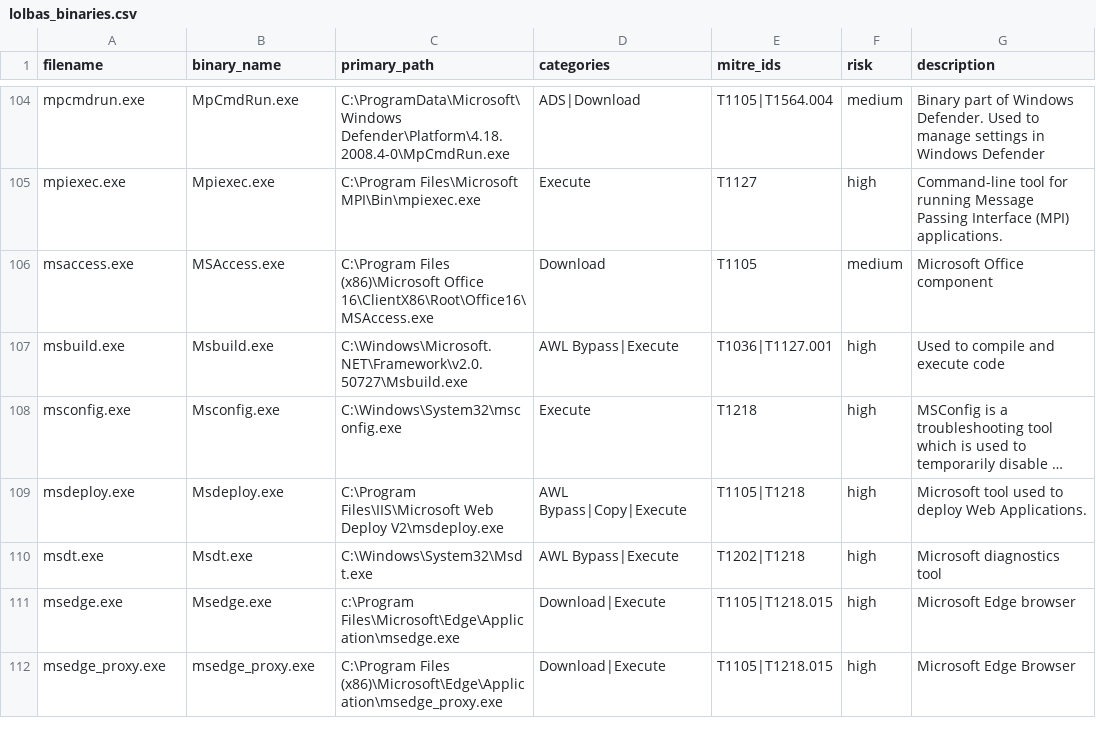
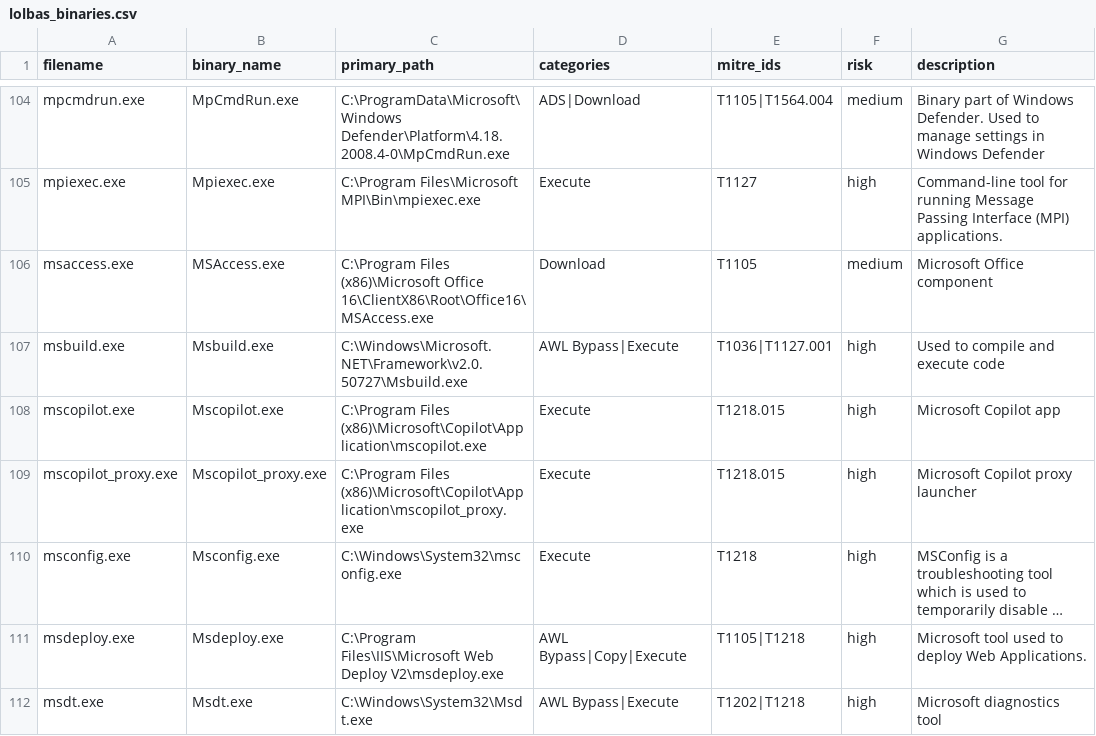
Before and after one commit to detection-forge/agentic-detection-lookups, a CSV file: lookups/lolbas_binaries.csv, drawn as a sheet; only a part is shown, gaps mark what is left out; the shorter side is filled out with more unchanged rows; long unchanged cells end in …; the diff names each change by its address in the sheet, - before the commit and + after, or states it on an @@ line.

Commit message:
feat: add mscopilot.exe and mscopilot_proxy.exe to LOLBAS lookup
Add 2 new Electron-based LOLBAS binaries (T1218.015) from upstream
LOLBAS project (added 2026-04-14):
- mscopilot.exe: Microsoft Copilot app
- mscopilot_proxy.exe: Microsoft Copilot proxy launcher

CSV now matches upstream at 234 entries.

```diff
--- a/lookups/lolbas_binaries.csv
+++ b/lookups/lolbas_binaries.csv
+row 108: mscopilot.exe | Mscopilot.exe | C:\Program Files (x86)\Microsoft\Copilot\Application\mscopilot.exe | Execute | T1218.015 | high | Microsoft Copilot app
+row 109: mscopilot_proxy.exe | Mscopilot_proxy.exe | C:\Program Files (x86)\Microsoft\Copilot\Application\mscopilot_proxy.exe | Execute | T1218.015 | high | Microsoft Copilot proxy launcher
```
